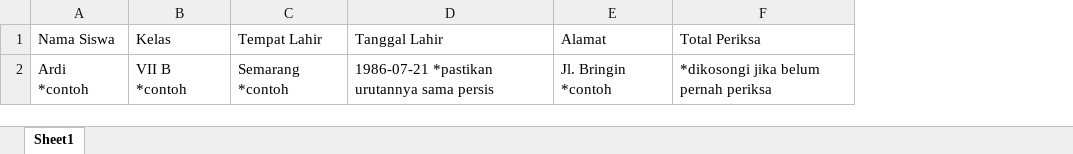
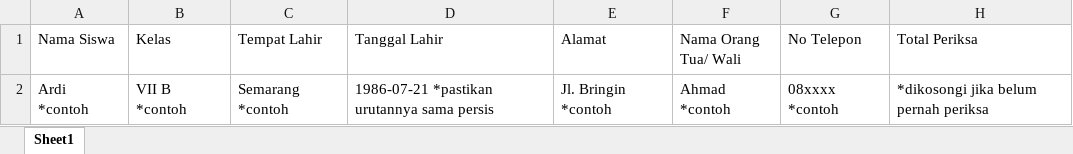
Before and after one commit to Ardii0/uks, an Excel workbook: assets/siswa-format.xlsx, sheet Sheet1, drawn as a sheet; values as stored, in another font and other column widths than the file's, no borders; charts and pictures not drawn; the diff names each change by its address in the sheet, - before the commit and + after, or states it on an @@ line.

```diff
--- a/assets/siswa-format.xlsx (sheet Sheet1)
+++ b/assets/siswa-format.xlsx (sheet Sheet1)
+column F (Nama Orang Tua/ Wali), row 2: Ahmad *contoh
+column G (No Telepon), row 2: 08xxxx *contoh
```
Also changed, not shown: 7 other files.
